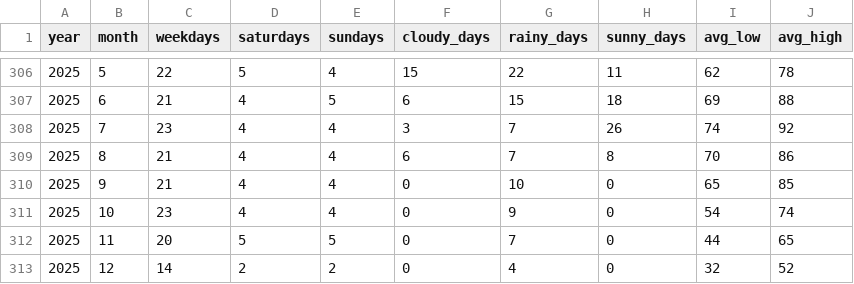
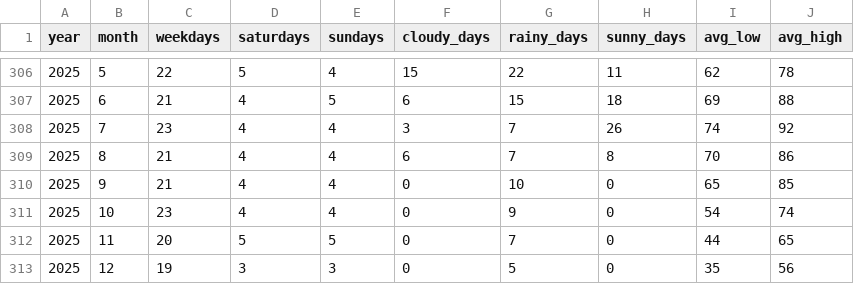
Before and after one commit to gocarta/monthly, a CSV file: stats.csv, drawn as a sheet; only a part is shown, gaps mark what is left out.

```diff
--- a/stats.csv
+++ b/stats.csv
@@ -312,2 +312,2 @@ year,month,weekdays,saturdays,sundays,cloudy_days,rainy_days,sunny_days,avg_low,
 2025,11,20,5,5,0,7,0,44,65
-2025,12,14,2,2,0,4,0,32,52
+2025,12,19,3,3,0,5,0,35,56
```
